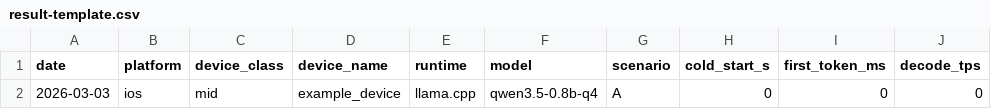
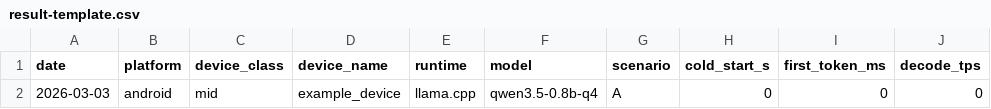
Before and after one commit to katooling/pocket-gpt, a CSV file: scripts/benchmarks/result-template.csv, drawn as a sheet; only a part is shown; the diff names each change by its address in the sheet, - before the commit and + after, or states it on an @@ line.

```diff
--- a/scripts/benchmarks/result-template.csv
+++ b/scripts/benchmarks/result-template.csv
-B2 (platform): ios
+B2 (platform): android
```
Also changed, not shown: scripts/benchmarks/mock-run.csv, 6 other files.
